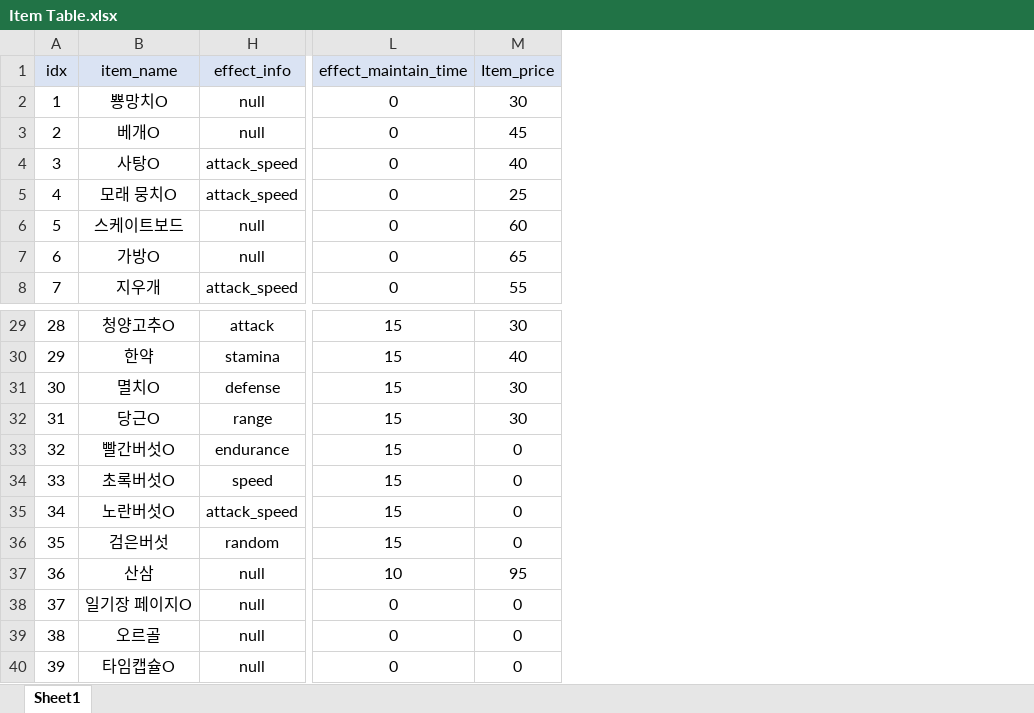
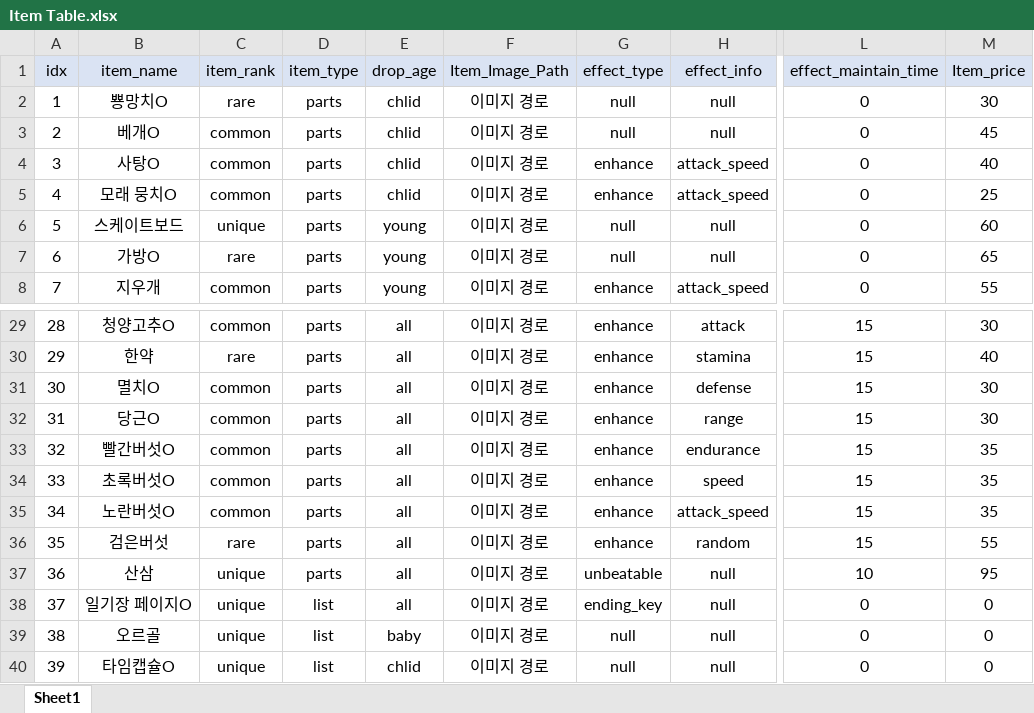
Before and after one commit to SuCreamCake/LCBD, an Excel workbook: 기획서/Item Table.xlsx, sheet Sheet1, drawn as a sheet; only a part is shown, gaps mark what is left out; values as stored, in another font and other column widths than the file's, no borders; the diff names each change by its address in the sheet, - before the commit and + after, or states it on an @@ line.

Commit message:
버섯 가격 추가

```diff
--- a/기획서/Item Table.xlsx (sheet Sheet1)
+++ b/기획서/Item Table.xlsx (sheet Sheet1)
@@ column C (item_rank) unhidden, rows 2-8: rare | common | common | common | unique | rare | common; rows 29-40: common | rare | common | common | common | common | common | rare | unique | unique | unique | unique @@
@@ column D (item_type) unhidden, rows 2-8: all parts; rows 29-40: parts | parts | parts | parts | parts | parts | parts | parts | parts | list | list | list @@
@@ column E (drop_age) unhidden, rows 2-8: chlid | chlid | chlid | chlid | young | young | young; rows 29-40: all | all | all | all | all | all | all | all | all | all | baby | chlid @@
@@ column F (Item_Image_Path) unhidden, rows 2-8: all 이미지 경로; rows 29-40: all 이미지 경로 @@
@@ column G (effect_type) unhidden, rows 2-8: null | null | enhance | enhance | null | null | enhance; rows 29-40: enhance | enhance | enhance | enhance | enhance | enhance | enhance | enhance | unbeatable | ending_key | null | null @@
-M33:M35 (Item_price): 0
+M33:M35 (Item_price): 35
-M36 (Item_price): 0
+M36 (Item_price): 55
```
